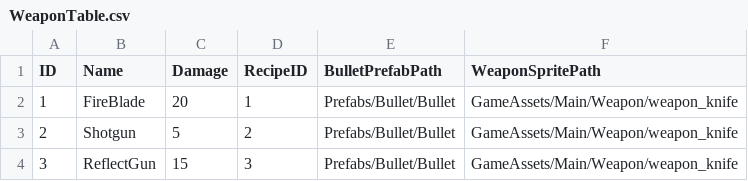
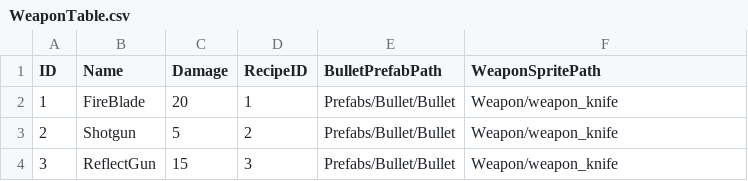
Before and after one commit to sorrowslee/DipanProj, a CSV file: DipanProj_Main/Assets/Data/WeaponTable.csv, drawn as a sheet.

```diff
--- a/DipanProj_Main/Assets/Data/WeaponTable.csv
+++ b/DipanProj_Main/Assets/Data/WeaponTable.csv
@@ -1,4 +1,4 @@
 ID,Name,Damage,RecipeID,BulletPrefabPath,WeaponSpritePath
-1,FireBlade,20,1,Prefabs/Bullet/Bullet,GameAssets/Main/Weapon/weapon_knife
-2,Shotgun,5,2,Prefabs/Bullet/Bullet,GameAssets/Main/Weapon/weapon_knife
-3,ReflectGun,15,3,Prefabs/Bullet/Bullet,GameAssets/Main/Weapon/weapon_knife
+1,FireBlade,20,1,Prefabs/Bullet/Bullet,Weapon/weapon_knife
+2,Shotgun,5,2,Prefabs/Bullet/Bullet,Weapon/weapon_knife
+3,ReflectGun,15,3,Prefabs/Bullet/Bullet,Weapon/weapon_knife
```
Also changed, not shown: 6 other files.
